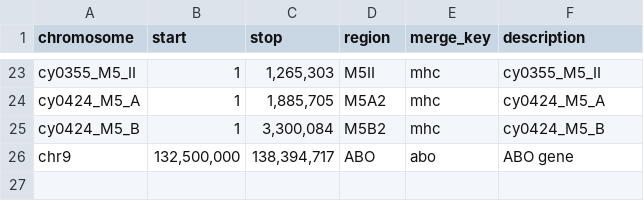
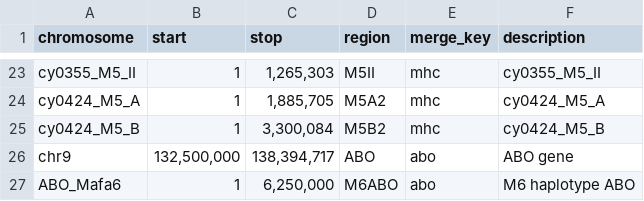
Before and after one commit to nrminor/nf-RASH, a TSV file: resources/desired_regions.tsv, drawn as a sheet; only a part is shown, gaps mark what is left out.

Commit message:
adding a desired region for the new concatenated reference sequence

```diff
--- a/resources/desired_regions.tsv
+++ b/resources/desired_regions.tsv
@@ -26 +26,2 @@ cy0424_M5_B	1	3,300,084	M5B2	mhc	cy0424_M5_B
 chr9	132,500,000	138,394,717	ABO	abo	ABO gene
+ABO_Mafa6	1	6,250,000	M6ABO	abo	M6 haplotype ABO
```
